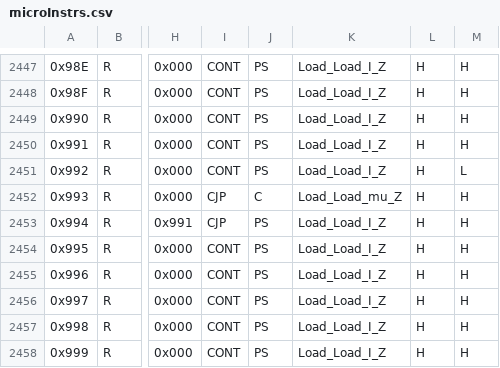
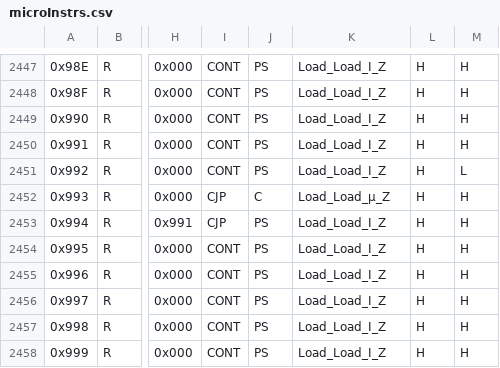
Before and after one commit to Haspamelodica/Am2900ME_swt, a CSV file: examples/example1/microInstrs.csv, drawn as a sheet; only a part is shown, gaps mark what is left out; the diff names each change by its address in the sheet, - before the commit and + after, or states it on an @@ line.

```diff
--- a/examples/example1/microInstrs.csv
+++ b/examples/example1/microInstrs.csv
-K2452: Load_Load_mu_Z
+K2452: Load_Load_µ_Z
```
Also changed, not shown: 36 other files.
